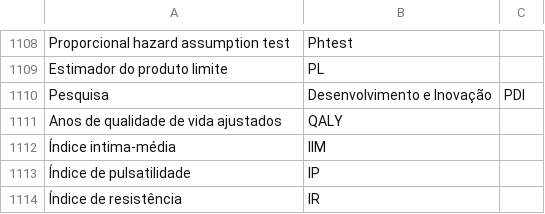
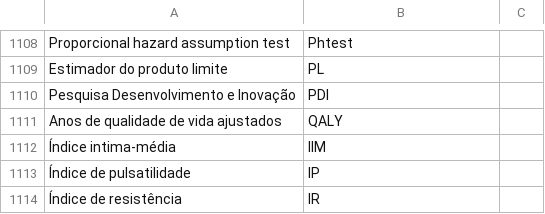
Before and after one commit to BolachinhaAmericana/AI-Reader, a CSV file: Dataset-Related/Creation/dataset.csv, drawn as a sheet; only a part is shown, gaps mark what is left out.

Commit message:
Update dataset.csv

```diff
--- a/Dataset-Related/Creation/dataset.csv
+++ b/Dataset-Related/Creation/dataset.csv
@@ -1109,3 +1109,3 @@ Proporcional hazard assumption test, Phtest
 Estimador do produto limite, PL
-Pesquisa, Desenvolvimento e Inovação, PDI
+Pesquisa Desenvolvimento e Inovação, PDI
 Anos de qualidade de vida ajustados, QALY
```
